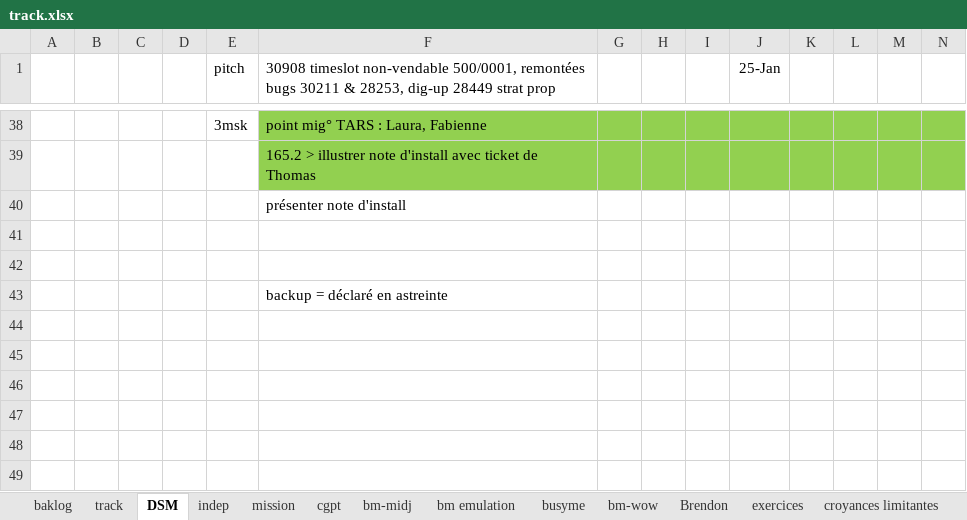
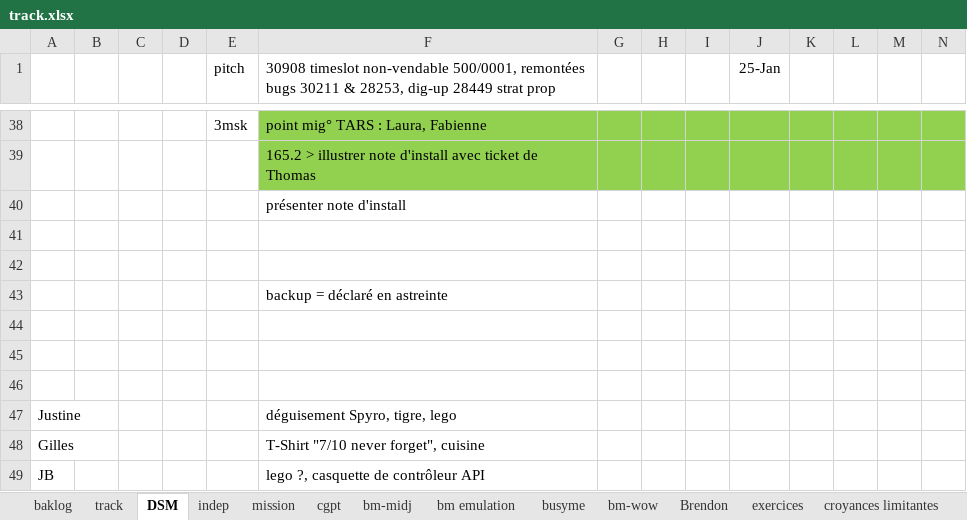
Before and after one commit to lenopgm/notes, an Excel workbook: track.xlsx, sheet DSM, drawn as a sheet; only a part is shown, gaps mark what is left out; values as stored, in another font and other column widths than the file's, no borders; rows hold the shown columns only; the diff names each change by its address in the sheet, - before the commit and + after, or states it on an @@ line.

```diff
--- a/track.xlsx (sheet DSM)
+++ b/track.xlsx (sheet DSM)
+row 44: (empty)
+row 45: (empty)
+row 46: (empty)
+row 47: Justine |  |  |  |  | déguisement Spyro, tigre, lego
+row 48: Gilles |  |  |  |  | T-Shirt "7/10 never forget", cuisine
+row 49: JB |  |  |  |  | lego ?, casquette de contrôleur API
```
Also changed, not shown: sheet track, sheet mission, sheet baklog, 7 other files.
